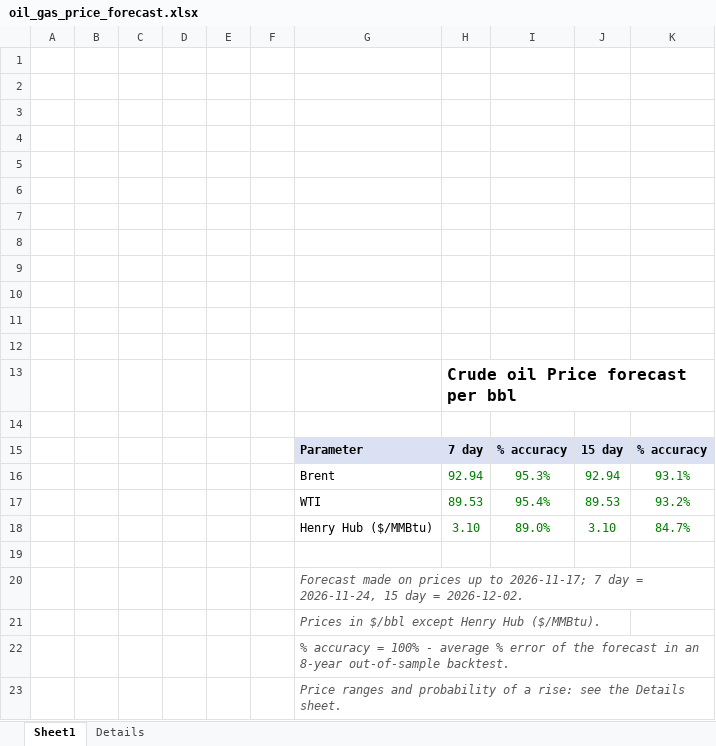
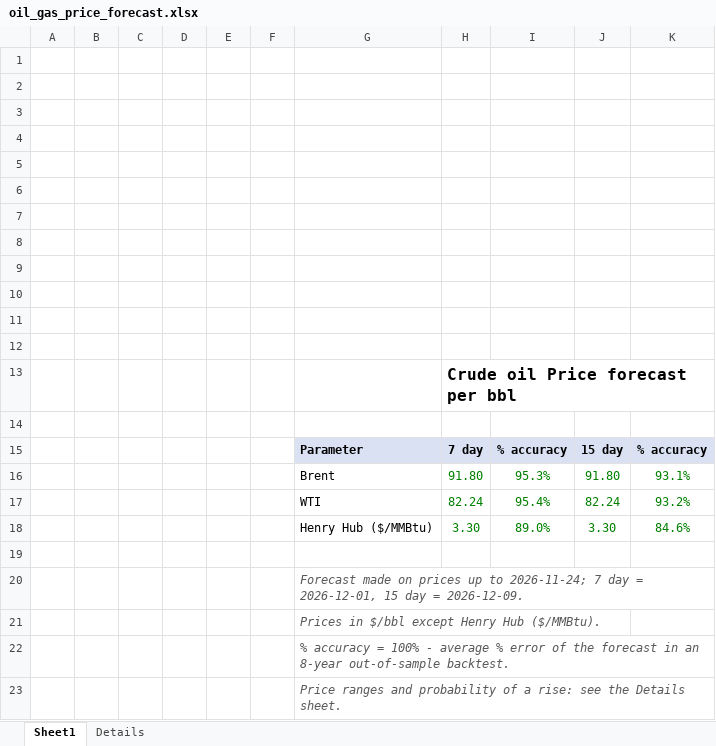
Before and after one commit to vanadium1202/index, an Excel workbook: daily_forecasts/latest/oil_gas_price_forecast.xlsx, sheet Sheet1, drawn as a sheet; values as stored, in another font and other column widths than the file's, no borders; removed rows and columns are numbered as before the commit, all else as after; the diff names each change by its address in the sheet, - before the commit and + after, or states it on an @@ line.

```diff
--- a/daily_forecasts/latest/oil_gas_price_forecast.xlsx (sheet Sheet1)
+++ b/daily_forecasts/latest/oil_gas_price_forecast.xlsx (sheet Sheet1)
-H16: 92.94
+H16: 91.80
-J16: 92.94
+J16: 91.80
-H17: 89.53
+H17: 82.24
-J17: 89.53
+J17: 82.24
-row 18:  |  |  |  |  |  | Henry Hub ($/MMBtu) | 3.10 | 89.0% | 3.10 | 84.7%
+row 18:  |  |  |  |  |  | Henry Hub ($/MMBtu) | 3.30 | 89.0% | 3.30 | 84.6%
-G20: …up to 2026-11-17; 7 day = 2026-11-24, 15 day = 2026-12-02.
+G20: …up to 2026-11-24; 7 day = 2026-12-01, 15 day = 2026-12-09.
```
Also changed, not shown: sheet Details, 6 other files.
